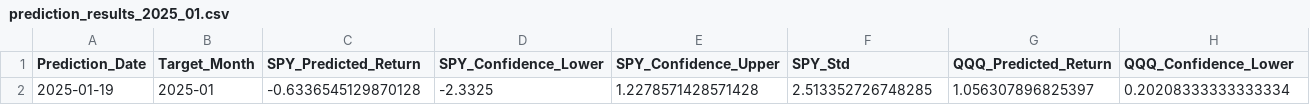
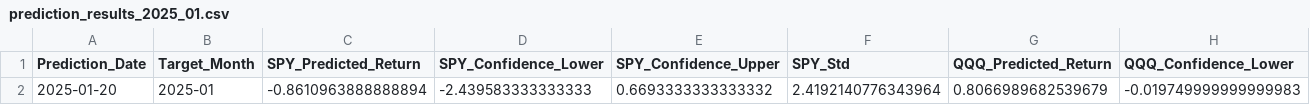
Before and after one commit to chutianwen/market_predictor, a CSV file: market_models/prediction_results_2025_01.csv, drawn as a sheet; only a part is shown; removed rows and columns are numbered as before the commit, all else as after; rows hold the shown columns only; the diff names each change by its address in the sheet, - before the commit and + after, or states it on an @@ line.

```diff
--- a/market_models/prediction_results_2025_01.csv
+++ b/market_models/prediction_results_2025_01.csv
-row 2: 2025-01-19 | 2025-01 | -0.6336545129870128 | -2.3325 | 1.2278571428571428 | 2.513352726748285 | 1.056307896825397 | 0.20208333333333334
+row 2: 2025-01-20 | 2025-01 | -0.8610963888888894 | -2.439583333333333 | 0.6693333333333332 | 2.4192140776343964 | 0.8066989682539679 | -0.019749999999999983
```
Also changed, not shown: market_data/market_data_2025_01.csv, market_models/data_statistics_2025_01.csv, 7 other files.
